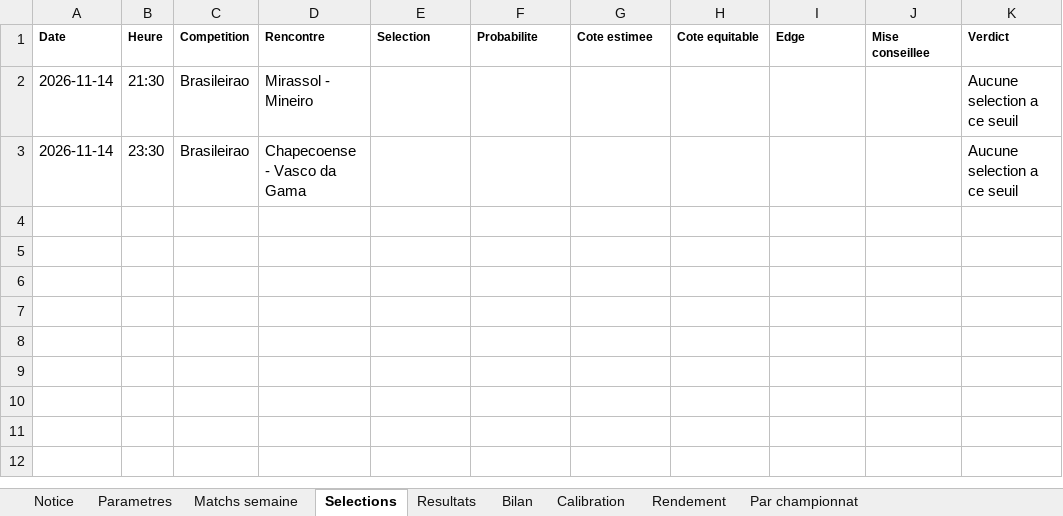
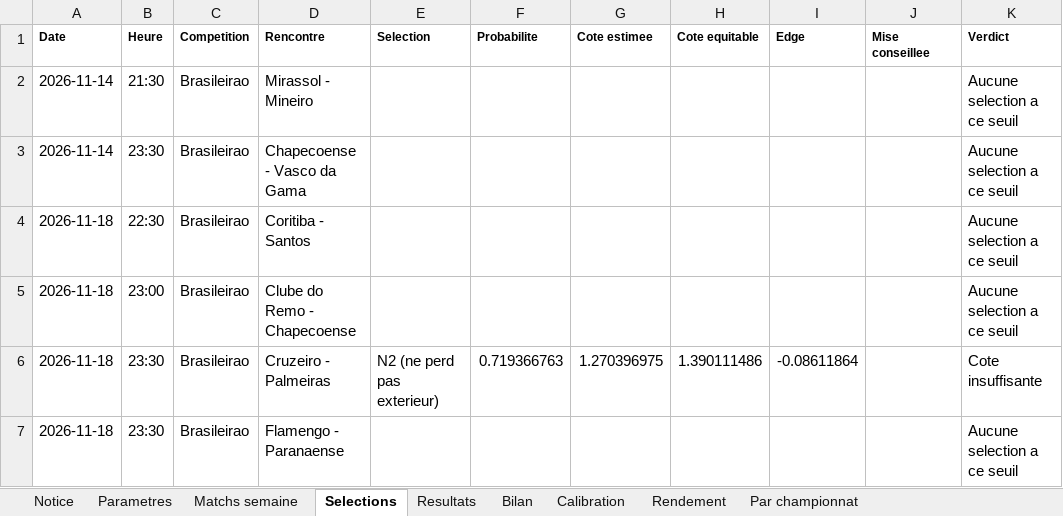
Before and after one commit to zoukeur971/analyse-foot, an Excel workbook: classeur/Analyse_football_paris_sportifs.xlsx, sheet Selections, drawn as a sheet; values as stored, in another font and other column widths than the file's, no borders; the diff names each change by its address in the sheet, - before the commit and + after, or states it on an @@ line.

```diff
--- a/classeur/Analyse_football_paris_sportifs.xlsx (sheet Selections)
+++ b/classeur/Analyse_football_paris_sportifs.xlsx (sheet Selections)
+row 4: 2026-11-18 | 22:30 | Brasileirao | Coritiba - Santos |  |  |  |  |  |  | Aucune selection a ce seuil
+row 5: 2026-11-18 | 23:00 | Brasileirao | Clube do Remo - Chapecoense |  |  |  |  |  |  | Aucune selection a ce seuil
+row 6: 2026-11-18 | 23:30 | Brasileirao | Cruzeiro - Palmeiras | N2 (ne perd pas exterieur) | 0.719366763 | 1.270396975 | 1.390111486 | -0.08611864 |  | Cote insuffisante
+row 7: 2026-11-18 | 23:30 | Brasileirao | Flamengo - Paranaense |  |  |  |  |  |  | Aucune selection a ce seuil
```
Also changed, not shown: sheet Matchs semaine, sheet Notice, 2 other files.
